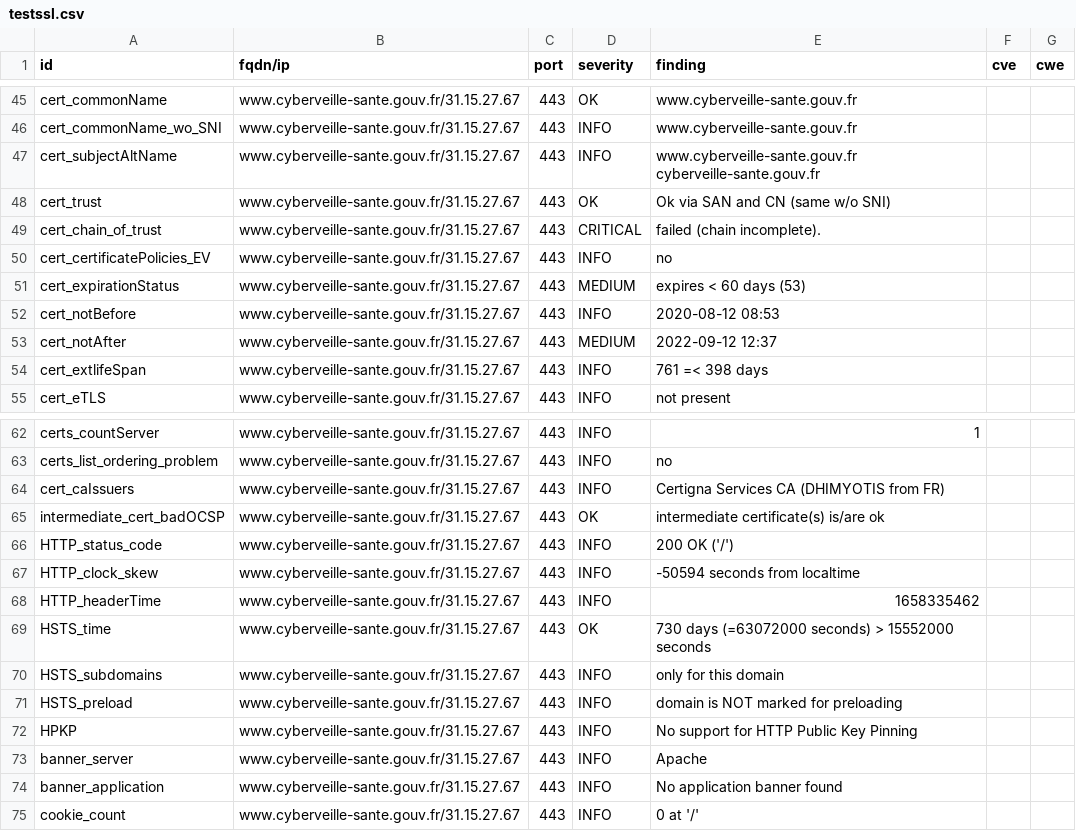
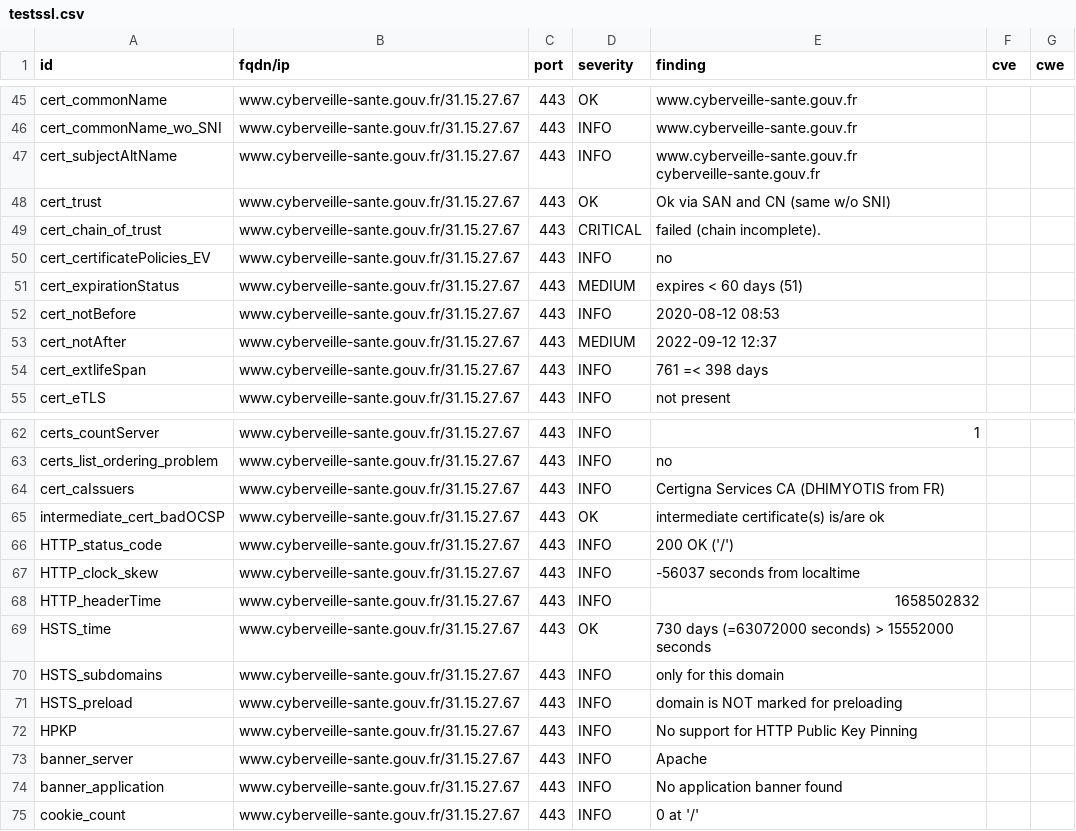
Before and after one commit to ansforge/dashlord, a CSV file: results/aHR0cHM6Ly93d3cuY3liZXJ2ZWlsbGUtc2FudGUuZ291di5mci8=/testssl.csv, drawn as a sheet; only a part is shown, gaps mark what is left out.

```diff
--- a/results/aHR0cHM6Ly93d3cuY3liZXJ2ZWlsbGUtc2FudGUuZ291di5mci8=/testssl.csv
+++ b/results/aHR0cHM6Ly93d3cuY3liZXJ2ZWlsbGUtc2FudGUuZ291di5mci8=/testssl.csv
@@ -50,3 +50,3 @@
 "cert_certificatePolicies_EV","www.cyberveille-sante.gouv.fr/31.15.27.67","443","INFO","no","",""
-"cert_expirationStatus","www.cyberveille-sante.gouv.fr/31.15.27.67","443","MEDIUM","expires < 60 days (53)","",""
+"cert_expirationStatus","www.cyberveille-sante.gouv.fr/31.15.27.67","443","MEDIUM","expires < 60 days (51)","",""
 "cert_notBefore","www.cyberveille-sante.gouv.fr/31.15.27.67","443","INFO","2020-08-12 08:53","",""
@@ -66,4 +66,4 @@
 "HTTP_status_code","www.cyberveille-sante.gouv.fr/31.15.27.67","443","INFO","200 OK ('/')","",""
-"HTTP_clock_skew","www.cyberveille-sante.gouv.fr/31.15.27.67","443","INFO","-50594 seconds from localtime","",""
-"HTTP_headerTime","www.cyberveille-sante.gouv.fr/31.15.27.67","443","INFO","1658335462","",""
+"HTTP_clock_skew","www.cyberveille-sante.gouv.fr/31.15.27.67","443","INFO","-56037 seconds from localtime","",""
+"HTTP_headerTime","www.cyberveille-sante.gouv.fr/31.15.27.67","443","INFO","1658502832","",""
 "HSTS_time","www.cyberveille-sante.gouv.fr/31.15.27.67","443","OK","730 days (=63072000 seconds) > 15552000 seconds","",""
```
Also changed, not shown: 12 other files.
